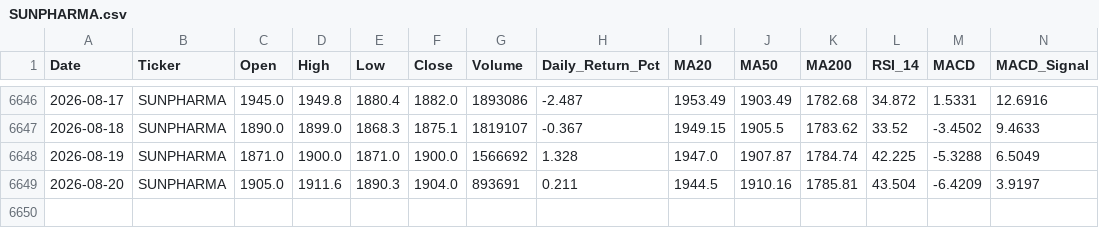
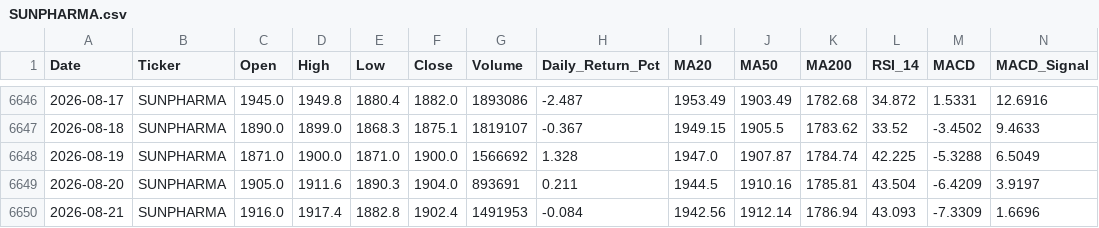
Before and after one commit to wimpypython/nifty-stock-intelligence, a CSV file: data/historical/SUNPHARMA.csv, drawn as a sheet; only a part is shown, gaps mark what is left out; rows hold the shown columns only; the diff names each change by its address in the sheet, - before the commit and + after, or states it on an @@ line.

```diff
--- a/data/historical/SUNPHARMA.csv
+++ b/data/historical/SUNPHARMA.csv
+row 6650: 2026-08-21 | SUNPHARMA | 1916.0 | 1917.4 | 1882.8 | 1902.4 | 1491953 | -0.084 | 1942.56 | 1912.14 | 1786.94 | 43.093 | -7.3309 | 1.6696
```
Also changed, not shown: data/historical/BRITANNIA.csv, data/historical/EICHERMOT.csv, 7 other files.
